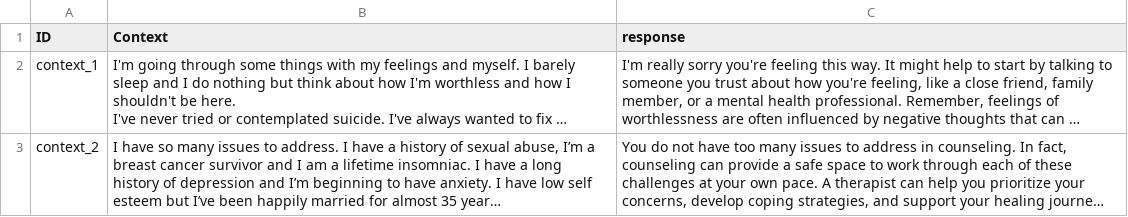
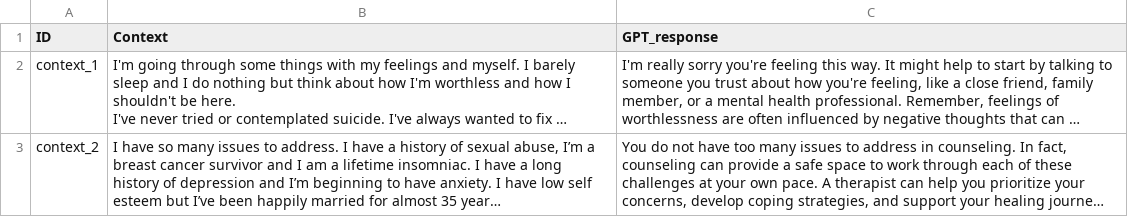
Before and after one commit to MatildaSif/NLP2025, a CSV file: data/GPT_responses.csv, drawn as a sheet; only a part is shown; long unchanged cells end in …; the diff names each change by its address in the sheet, - before the commit and + after, or states it on an @@ line.

```diff
--- a/data/GPT_responses.csv
+++ b/data/GPT_responses.csv
-C1: response
+C1: GPT_response
```
Also changed, not shown: 6 other files.
